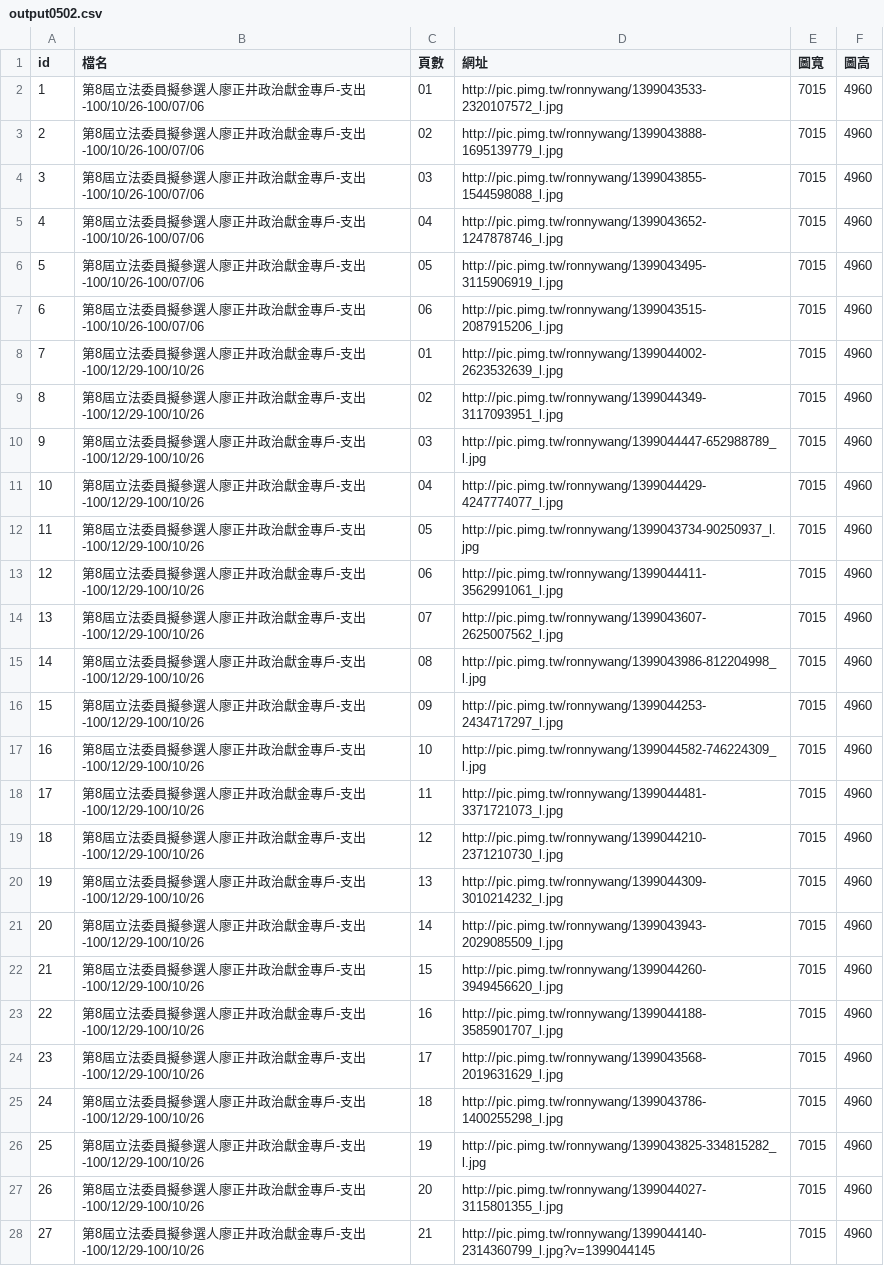
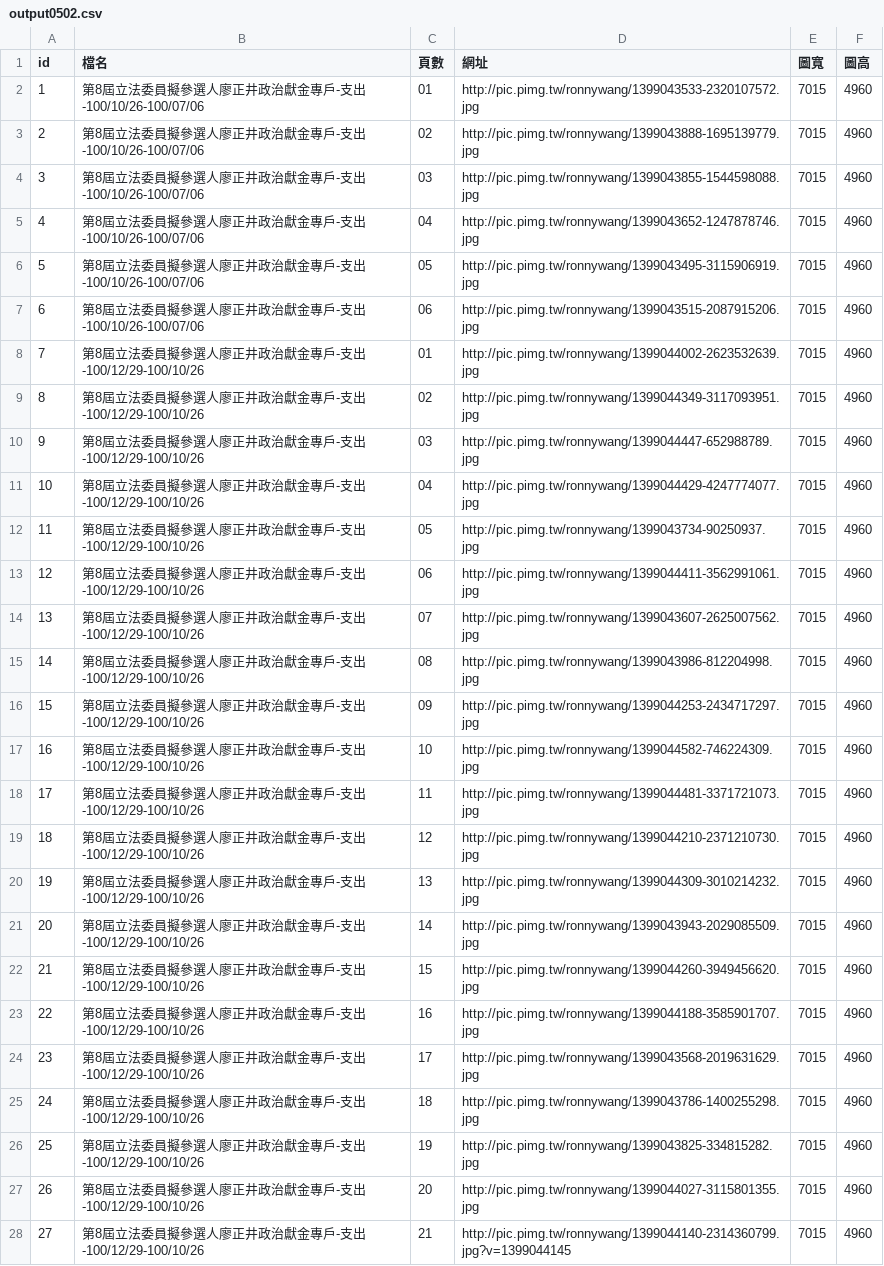
Before and after one commit to ronnywang/tw-campaign-finance, a CSV file: output0502.csv, drawn as a sheet; only a part is shown; the diff covers the shown part only; the diff names each change by its address in the sheet, - before the commit and + after, or states it on an @@ line.

Commit message:
改成原始畫質

```diff
--- a/output0502.csv
+++ b/output0502.csv
-D2 (網址): http://pic.pimg.tw/ronnywang/1399043533-2320107572_l.jpg
+D2 (網址): http://pic.pimg.tw/ronnywang/1399043533-2320107572.jpg
-D3 (網址): http://pic.pimg.tw/ronnywang/1399043888-1695139779_l.jpg
+D3 (網址): http://pic.pimg.tw/ronnywang/1399043888-1695139779.jpg
-D4 (網址): http://pic.pimg.tw/ronnywang/1399043855-1544598088_l.jpg
+D4 (網址): http://pic.pimg.tw/ronnywang/1399043855-1544598088.jpg
-D5 (網址): http://pic.pimg.tw/ronnywang/1399043652-1247878746_l.jpg
+D5 (網址): http://pic.pimg.tw/ronnywang/1399043652-1247878746.jpg
-D6 (網址): http://pic.pimg.tw/ronnywang/1399043495-3115906919_l.jpg
+D6 (網址): http://pic.pimg.tw/ronnywang/1399043495-3115906919.jpg
-D7 (網址): http://pic.pimg.tw/ronnywang/1399043515-2087915206_l.jpg
+D7 (網址): http://pic.pimg.tw/ronnywang/1399043515-2087915206.jpg
-D8 (網址): http://pic.pimg.tw/ronnywang/1399044002-2623532639_l.jpg
+D8 (網址): http://pic.pimg.tw/ronnywang/1399044002-2623532639.jpg
-D9 (網址): http://pic.pimg.tw/ronnywang/1399044349-3117093951_l.jpg
+D9 (網址): http://pic.pimg.tw/ronnywang/1399044349-3117093951.jpg
-D10 (網址): http://pic.pimg.tw/ronnywang/1399044447-652988789_l.jpg
+D10 (網址): http://pic.pimg.tw/ronnywang/1399044447-652988789.jpg
-D11 (網址): http://pic.pimg.tw/ronnywang/1399044429-4247774077_l.jpg
+D11 (網址): http://pic.pimg.tw/ronnywang/1399044429-4247774077.jpg
-D12 (網址): http://pic.pimg.tw/ronnywang/1399043734-90250937_l.jpg
+D12 (網址): http://pic.pimg.tw/ronnywang/1399043734-90250937.jpg
-D13 (網址): http://pic.pimg.tw/ronnywang/1399044411-3562991061_l.jpg
+D13 (網址): http://pic.pimg.tw/ronnywang/1399044411-3562991061.jpg
-D14 (網址): http://pic.pimg.tw/ronnywang/1399043607-2625007562_l.jpg
+D14 (網址): http://pic.pimg.tw/ronnywang/1399043607-2625007562.jpg
-D15 (網址): http://pic.pimg.tw/ronnywang/1399043986-812204998_l.jpg
+D15 (網址): http://pic.pimg.tw/ronnywang/1399043986-812204998.jpg
-D16 (網址): http://pic.pimg.tw/ronnywang/1399044253-2434717297_l.jpg
+D16 (網址): http://pic.pimg.tw/ronnywang/1399044253-2434717297.jpg
-D17 (網址): http://pic.pimg.tw/ronnywang/1399044582-746224309_l.jpg
+D17 (網址): http://pic.pimg.tw/ronnywang/1399044582-746224309.jpg
-D18 (網址): http://pic.pimg.tw/ronnywang/1399044481-3371721073_l.jpg
+D18 (網址): http://pic.pimg.tw/ronnywang/1399044481-3371721073.jpg
-D19 (網址): http://pic.pimg.tw/ronnywang/1399044210-2371210730_l.jpg
+D19 (網址): http://pic.pimg.tw/ronnywang/1399044210-2371210730.jpg
-D20 (網址): http://pic.pimg.tw/ronnywang/1399044309-3010214232_l.jpg
+D20 (網址): http://pic.pimg.tw/ronnywang/1399044309-3010214232.jpg
-D21 (網址): http://pic.pimg.tw/ronnywang/1399043943-2029085509_l.jpg
+D21 (網址): http://pic.pimg.tw/ronnywang/1399043943-2029085509.jpg
-D22 (網址): http://pic.pimg.tw/ronnywang/1399044260-3949456620_l.jpg
+D22 (網址): http://pic.pimg.tw/ronnywang/1399044260-3949456620.jpg
-D23 (網址): http://pic.pimg.tw/ronnywang/1399044188-3585901707_l.jpg
+D23 (網址): http://pic.pimg.tw/ronnywang/1399044188-3585901707.jpg
-D24 (網址): http://pic.pimg.tw/ronnywang/1399043568-2019631629_l.jpg
+D24 (網址): http://pic.pimg.tw/ronnywang/1399043568-2019631629.jpg
-D25 (網址): http://pic.pimg.tw/ronnywang/1399043786-1400255298_l.jpg
+D25 (網址): http://pic.pimg.tw/ronnywang/1399043786-1400255298.jpg
-D26 (網址): http://pic.pimg.tw/ronnywang/1399043825-334815282_l.jpg
+D26 (網址): http://pic.pimg.tw/ronnywang/1399043825-334815282.jpg
-D27 (網址): http://pic.pimg.tw/ronnywang/1399044027-3115801355_l.jpg
+D27 (網址): http://pic.pimg.tw/ronnywang/1399044027-3115801355.jpg
-D28 (網址): http://pic.pimg.tw/ronnywang/1399044140-2314360799_l.jpg?v=1399044145
+D28 (網址): http://pic.pimg.tw/ronnywang/1399044140-2314360799.jpg?v=1399044145
```
Also changed, not shown: 135 edited cells elsewhere in this file.
